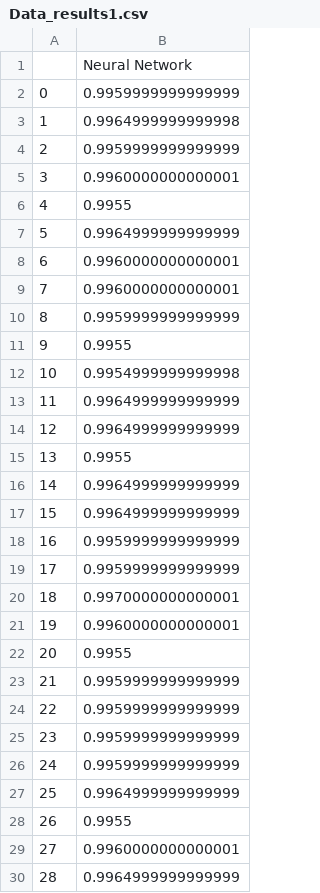
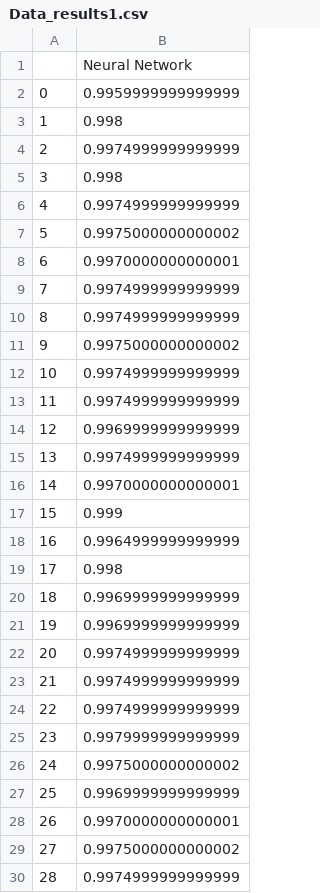
Before and after one commit to OtnielGomes/Meu_Aprendizado_Machine_Learnig_and_Data_Science, a CSV file: 7_Escolha-Analise_Parametros-Algoritmos/1_credit_data/Testes/Data_results1.csv, drawn as a sheet; only a part is shown; the diff covers the shown part only.

```diff
--- a/7_Escolha-Analise_Parametros-Algoritmos/1_credit_data/Testes/Data_results1.csv
+++ b/7_Escolha-Analise_Parametros-Algoritmos/1_credit_data/Testes/Data_results1.csv
@@ -2,29 +2,29 @@
 0,0.9959999999999999
-1,0.9964999999999998
-2,0.9959999999999999
-3,0.9960000000000001
-4,0.9955
-5,0.9964999999999999
-6,0.9960000000000001
-7,0.9960000000000001
-8,0.9959999999999999
-9,0.9955
-10,0.9954999999999998
-11,0.9964999999999999
-12,0.9964999999999999
-13,0.9955
-14,0.9964999999999999
-15,0.9964999999999999
-16,0.9959999999999999
-17,0.9959999999999999
-18,0.9970000000000001
-19,0.9960000000000001
-20,0.9955
-21,0.9959999999999999
-22,0.9959999999999999
-23,0.9959999999999999
-24,0.9959999999999999
-25,0.9964999999999999
-26,0.9955
-27,0.9960000000000001
-28,0.9964999999999999
+1,0.998
+2,0.9974999999999999
+3,0.998
+4,0.9974999999999999
+5,0.9975000000000002
+6,0.9970000000000001
+7,0.9974999999999999
+8,0.9974999999999999
+9,0.9975000000000002
+10,0.9974999999999999
+11,0.9974999999999999
+12,0.9969999999999999
+13,0.9974999999999999
+14,0.9970000000000001
+15,0.999
+16,0.9964999999999999
+17,0.998
+18,0.9969999999999999
+19,0.9969999999999999
+20,0.9974999999999999
+21,0.9974999999999999
+22,0.9974999999999999
+23,0.9979999999999999
+24,0.9975000000000002
+25,0.9969999999999999
+26,0.9970000000000001
+27,0.9975000000000002
+28,0.9974999999999999
```
Also changed, not shown: 1 edited cell elsewhere in this file, 7_Escolha-Analise_Parametros-Algoritmos/1_credit_data/Data_results.csv, 7_Escolha-Analise_Parametros-Algoritmos/1_credit_data/Testes/algorithms_scores1.csv, 8 other files.
